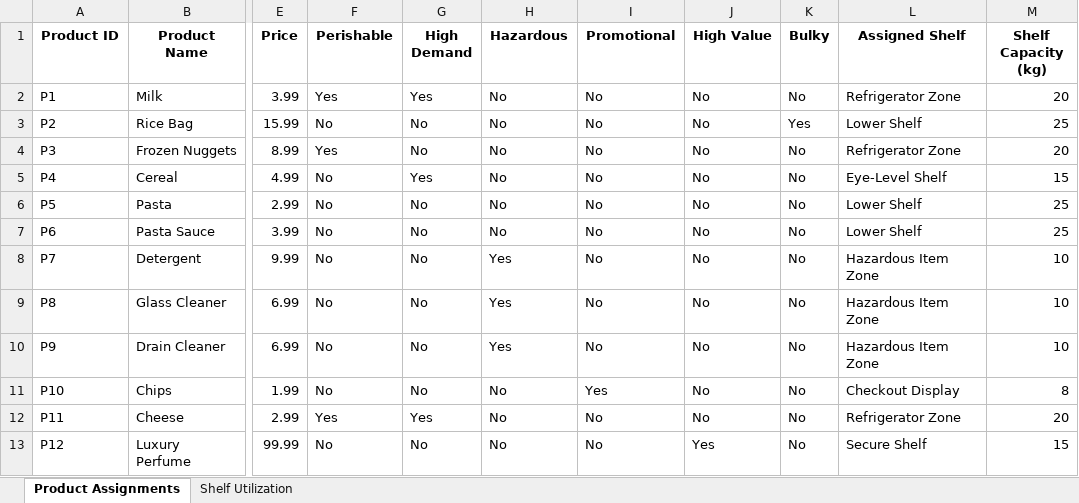
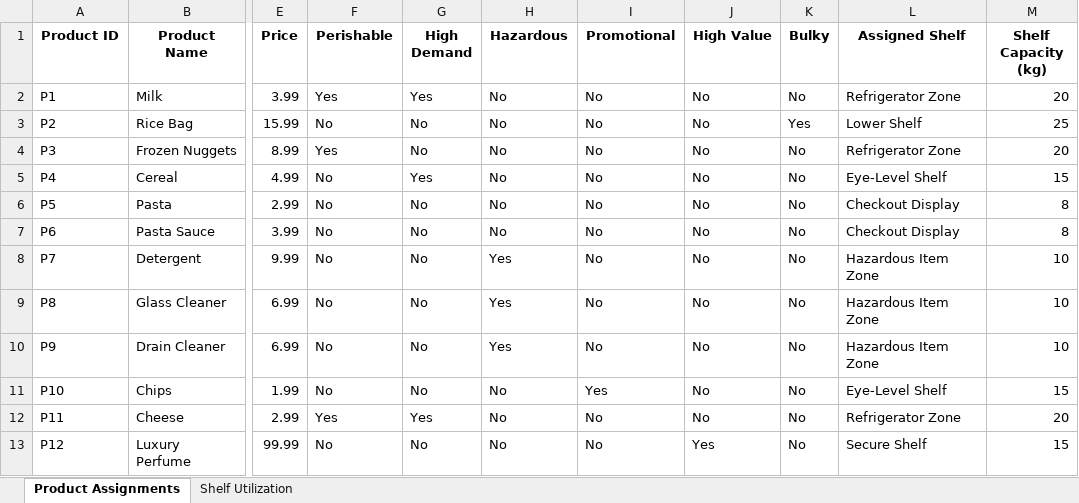
Before and after one commit to Mustafaiqbal2/Local-Beam-And-GeneticAlgo, an Excel workbook: shelf_optimization_results.xlsx, sheet Product Assignments, drawn as a sheet; only a part is shown, gaps mark what is left out; values as stored, in another font and other column widths than the file's, no borders; the diff names each change by its address in the sheet, - before the commit and + after, or states it on an @@ line.

```diff
--- a/shelf_optimization_results.xlsx (sheet Product Assignments)
+++ b/shelf_optimization_results.xlsx (sheet Product Assignments)
-L6:L7 (Assigned Shelf): Lower Shelf
+L6:L7 (Assigned Shelf): Checkout Display
-M6:M7 (Shelf Capacity (kg)): 25
+M6:M7 (Shelf Capacity (kg)): 8
-L11 (Assigned Shelf): Checkout Display
+L11 (Assigned Shelf): Eye-Level Shelf
-M11 (Shelf Capacity (kg)): 8
+M11 (Shelf Capacity (kg)): 15
```
Also changed, not shown: sheet Shelf Utilization, 7 other files.
